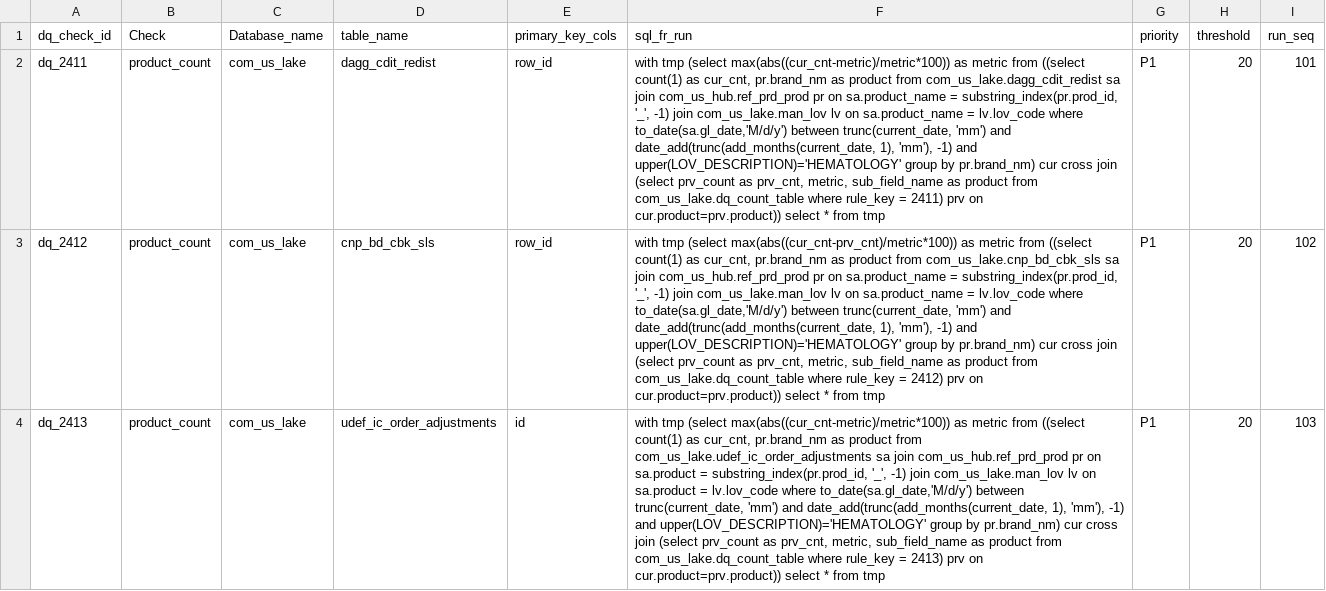
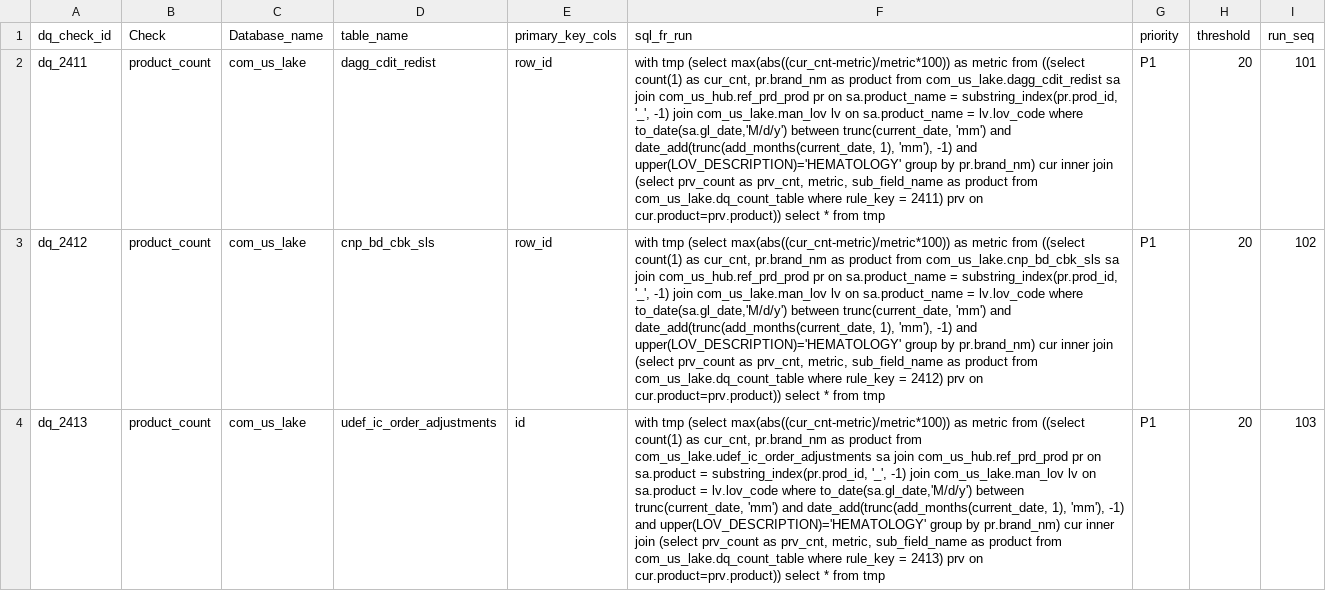
Before and after one commit to takeda-masud/dq-checks, a CSV file: dq_rule_lake_mon.csv, drawn as a sheet; only a part is shown; the diff covers the shown part only; the diff names each change by its address in the sheet, - before the commit and + after, or states it on an @@ line.

```diff
--- a/dq_rule_lake_mon.csv
+++ b/dq_rule_lake_mon.csv
-F2 (sql_fr_run): …pr.brand_nm) cur cross join (select…
+F2 (sql_fr_run): …pr.brand_nm) cur inner join (select…
-F3 (sql_fr_run): …tmp (select max(abs((cur_cnt-prv_cnt)/metric*100)) as metric from ((select count(1) as cur_cnt, pr.brand_nm as product from com_us_lake.cnp_bd_cbk_sls sa join com_us_hub.ref_prd_prod pr on sa.product_name = substring_index(pr.prod_id, '_', -1) join com_us_lake.man_lov lv on sa.product_name = lv.lov_code where to_date(sa.gl_date,'M/d/y') between trunc(current_date, 'mm') and date_add(trunc(add_months(current_date, 1), 'mm'), -1) and upper(LOV_DESCRIPTION)='HEMATOLOGY' group by pr.brand_nm) cur cross join (select…
+F3 (sql_fr_run): …tmp (select max(abs((cur_cnt-metric)/metric*100)) as metric from ((select count(1) as cur_cnt, pr.brand_nm as product from com_us_lake.cnp_bd_cbk_sls sa join com_us_hub.ref_prd_prod pr on sa.product_name = substring_index(pr.prod_id, '_', -1) join com_us_lake.man_lov lv on sa.product_name = lv.lov_code where to_date(sa.gl_date,'M/d/y') between trunc(current_date, 'mm') and date_add(trunc(add_months(current_date, 1), 'mm'), -1) and upper(LOV_DESCRIPTION)='HEMATOLOGY' group by pr.brand_nm) cur inner join (select…
-F4 (sql_fr_run): …pr.brand_nm) cur cross join (select…
+F4 (sql_fr_run): …pr.brand_nm) cur inner join (select…
```
Also changed, not shown: 5 edited cells elsewhere in this file, dq_imm_rule_lake_mon.csv, pat_dq_rule_lake.csv, 7 other files.
